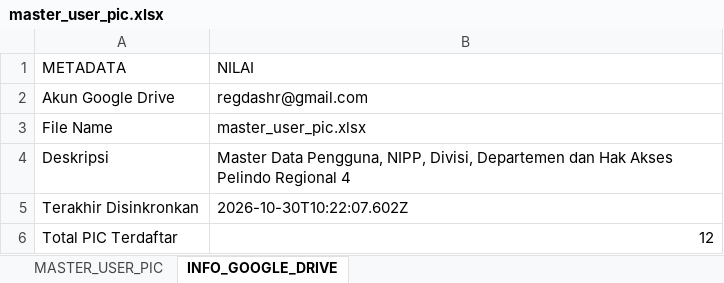
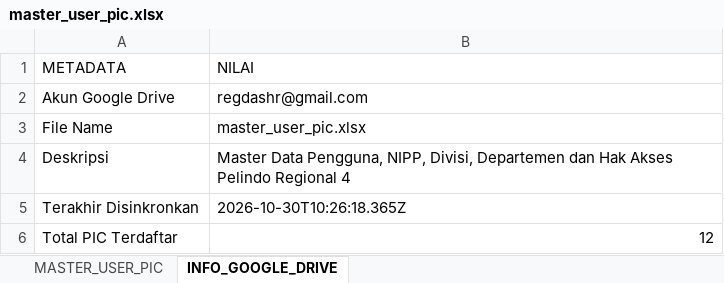
Before and after one commit to vainschan-cmd/dashboardR4, an Excel workbook: data/master_user_pic.xlsx, sheet INFO_GOOGLE_DRIVE, drawn as a sheet; values as stored, in another font and other column widths than the file's, no borders; the diff names each change by its address in the sheet, - before the commit and + after, or states it on an @@ line.

```diff
--- a/data/master_user_pic.xlsx (sheet INFO_GOOGLE_DRIVE)
+++ b/data/master_user_pic.xlsx (sheet INFO_GOOGLE_DRIVE)
-B5 (NILAI): 2026-10-30T10:22:07.602Z
+B5 (NILAI): 2026-10-30T10:26:18.365Z
```
Also changed, not shown: 2 other files.
